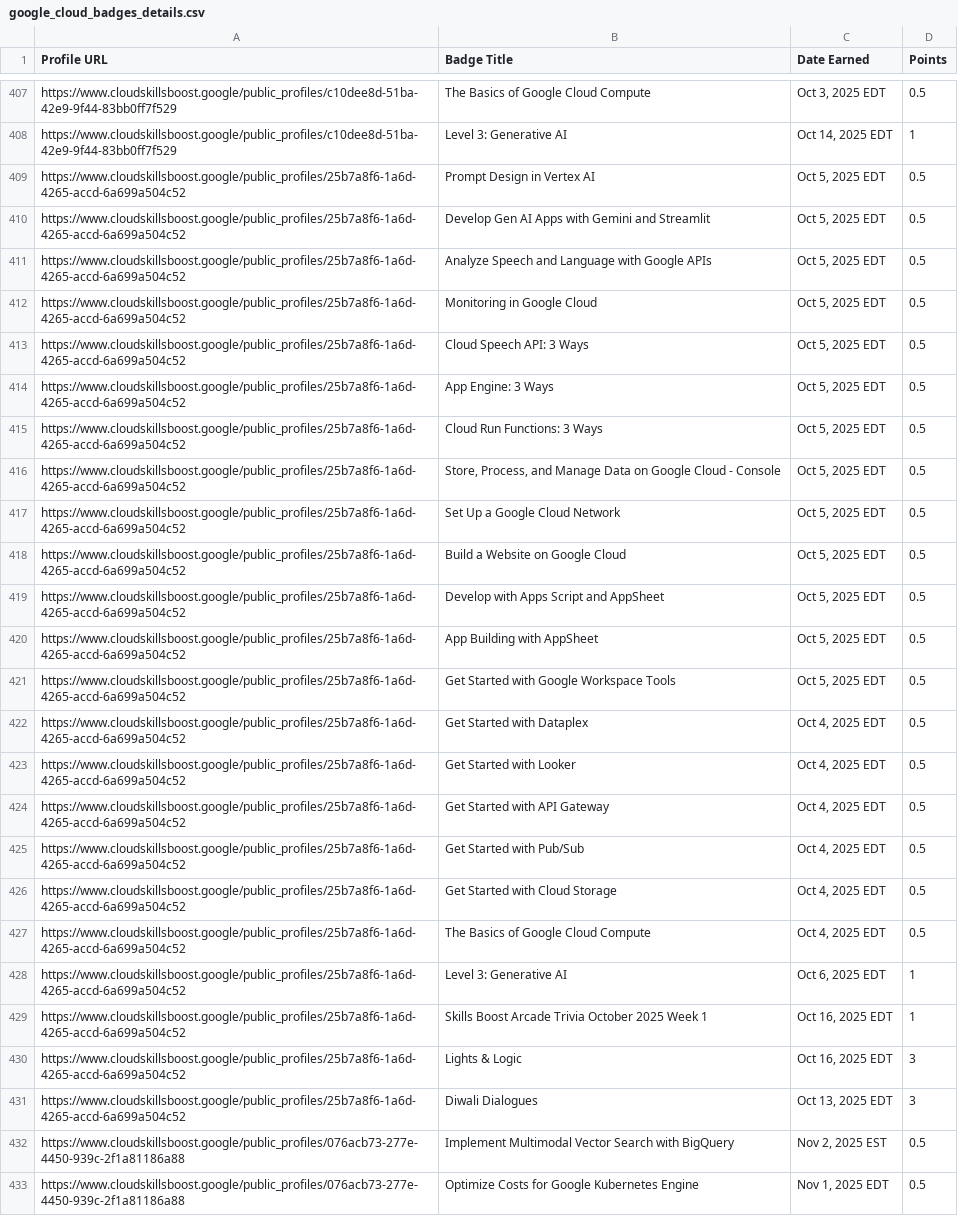
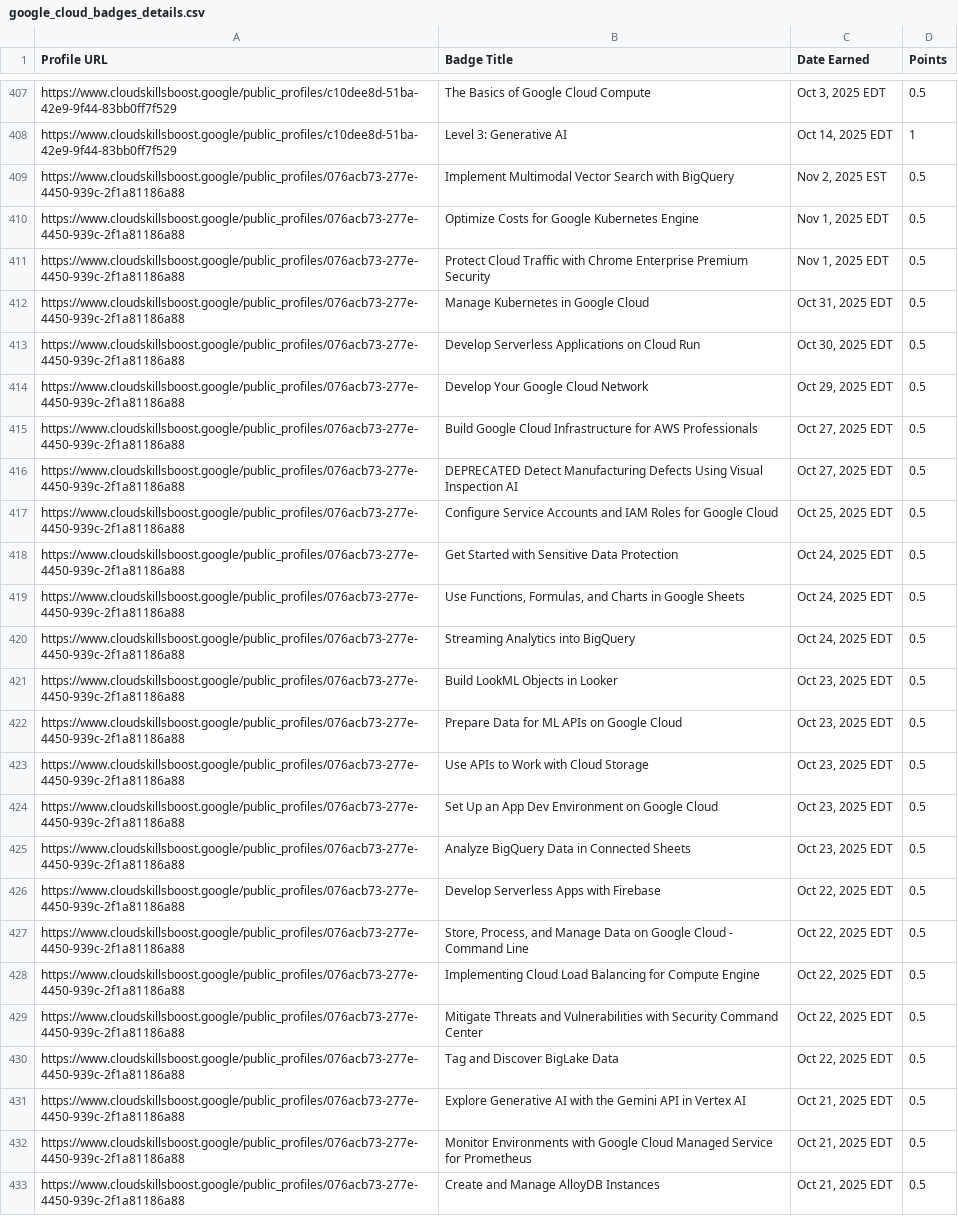
Before and after one commit to mohitsharmas97/leaderboard_gdg, a CSV file: google_cloud_badges_details.csv, drawn as a sheet; only a part is shown, gaps mark what is left out; the shorter side is filled out with more unchanged rows; the diff covers the shown part only.

```diff
--- a/google_cloud_badges_details.csv
+++ b/google_cloud_badges_details.csv
@@ -408,25 +408,2 @@ https://www.cloudskillsboost.google/public_profiles/c10dee8d-51ba-42e9-9f44-83bb
 https://www.cloudskillsboost.google/public_profiles/c10dee8d-51ba-42e9-9f44-83bb0ff7f529,Level 3: Generative AI,"Oct 14, 2025 EDT",1
-https://www.cloudskillsboost.google/public_profiles/25b7a8f6-1a6d-4265-accd-6a699a504c52,Prompt Design in Vertex AI,"Oct  5, 2025 EDT",0.5
-https://www.cloudskillsboost.google/public_profiles/25b7a8f6-1a6d-4265-accd-6a699a504c52,Develop Gen AI Apps with Gemini and Streamlit,"Oct  5, 2025 EDT",0.5
-https://www.cloudskillsboost.google/public_profiles/25b7a8f6-1a6d-4265-accd-6a699a504c52,Analyze Speech and Language with Google APIs,"Oct  5, 2025 EDT",0.5
-https://www.cloudskillsboost.google/public_profiles/25b7a8f6-1a6d-4265-accd-6a699a504c52,Monitoring in Google Cloud,"Oct  5, 2025 EDT",0.5
-https://www.cloudskillsboost.google/public_profiles/25b7a8f6-1a6d-4265-accd-6a699a504c52,Cloud Speech API: 3 Ways,"Oct  5, 2025 EDT",0.5
-https://www.cloudskillsboost.google/public_profiles/25b7a8f6-1a6d-4265-accd-6a699a504c52,App Engine: 3 Ways,"Oct  5, 2025 EDT",0.5
-https://www.cloudskillsboost.google/public_profiles/25b7a8f6-1a6d-4265-accd-6a699a504c52,Cloud Run Functions: 3 Ways,"Oct  5, 2025 EDT",0.5
-https://www.cloudskillsboost.google/public_profiles/25b7a8f6-1a6d-4265-accd-6a699a504c52,"Store, Process, and Manage Data on Google Cloud - Console","Oct  5, 2025 EDT",0.5
-https://www.cloudskillsboost.google/public_profiles/25b7a8f6-1a6d-4265-accd-6a699a504c52,Set Up a Google Cloud Network,"Oct  5, 2025 EDT",0.5
-https://www.cloudskillsboost.google/public_profiles/25b7a8f6-1a6d-4265-accd-6a699a504c52,Build a Website on Google Cloud,"Oct  5, 2025 EDT",0.5
-https://www.cloudskillsboost.google/public_profiles/25b7a8f6-1a6d-4265-accd-6a699a504c52,Develop with Apps Script and AppSheet,"Oct  5, 2025 EDT",0.5
-https://www.cloudskillsboost.google/public_profiles/25b7a8f6-1a6d-4265-accd-6a699a504c52,App Building with AppSheet,"Oct  5, 2025 EDT",0.5
-https://www.cloudskillsboost.google/public_profiles/25b7a8f6-1a6d-4265-accd-6a699a504c52,Get Started with Google Workspace Tools,"Oct  5, 2025 EDT",0.5
-https://www.cloudskillsboost.google/public_profiles/25b7a8f6-1a6d-4265-accd-6a699a504c52,Get Started with Dataplex,"Oct  4, 2025 EDT",0.5
-https://www.cloudskillsboost.google/public_profiles/25b7a8f6-1a6d-4265-accd-6a699a504c52,Get Started with Looker,"Oct  4, 2025 EDT",0.5
-https://www.cloudskillsboost.google/public_profiles/25b7a8f6-1a6d-4265-accd-6a699a504c52,Get Started with API Gateway,"Oct  4, 2025 EDT",0.5
-https://www.cloudskillsboost.google/public_profiles/25b7a8f6-1a6d-4265-accd-6a699a504c52,Get Started with Pub/Sub,"Oct  4, 2025 EDT",0.5
-https://www.cloudskillsboost.google/public_profiles/25b7a8f6-1a6d-4265-accd-6a699a504c52,Get Started with Cloud Storage,"Oct  4, 2025 EDT",0.5
-https://www.cloudskillsboost.google/public_profiles/25b7a8f6-1a6d-4265-accd-6a699a504c52,The Basics of Google Cloud Compute,"Oct  4, 2025 EDT",0.5
-https://www.cloudskillsboost.google/public_profiles/25b7a8f6-1a6d-4265-accd-6a699a504c52,Level 3: Generative AI,"Oct  6, 2025 EDT",1
-https://www.cloudskillsboost.google/public_profiles/25b7a8f6-1a6d-4265-accd-6a699a504c52,Skills Boost Arcade Trivia October 2025 Week 1,"Oct 16, 2025 EDT",1
-https://www.cloudskillsboost.google/public_profiles/25b7a8f6-1a6d-4265-accd-6a699a504c52,Lights & Logic,"Oct 16, 2025 EDT",3
-https://www.cloudskillsboost.google/public_profiles/25b7a8f6-1a6d-4265-accd-6a699a504c52,Diwali Dialogues,"Oct 13, 2025 EDT",3
 https://www.cloudskillsboost.google/public_profiles/076acb73-277e-4450-939c-2f1a81186a88,Implement Multimodal Vector Search with BigQuery,"Nov  2, 2025 EST",0.5
```
Also changed, not shown: 7 added rows and 20 removed rows elsewhere in this file, progress_data.csv.
